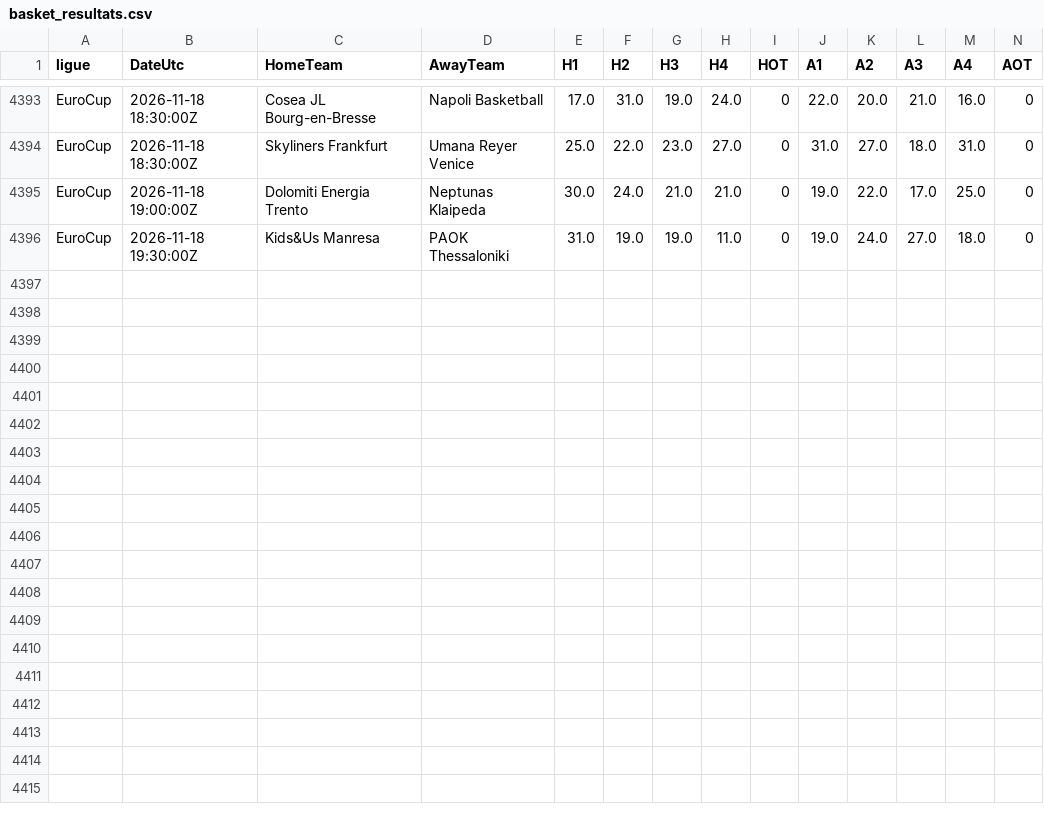
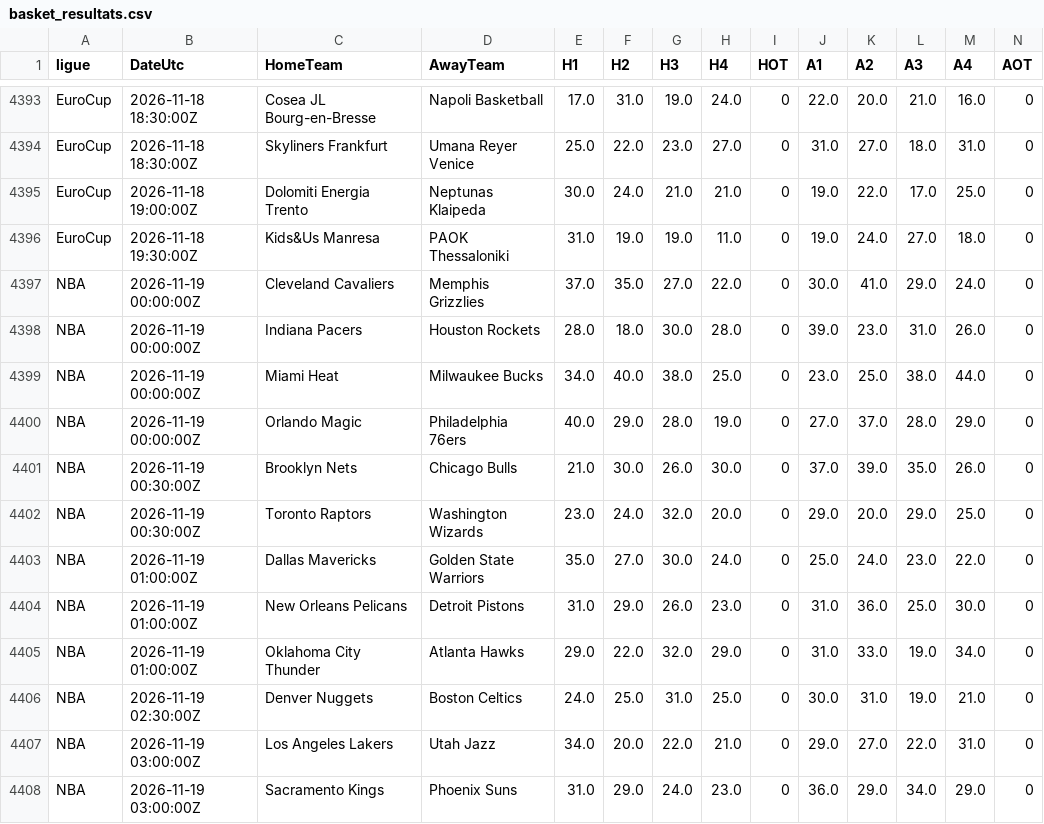
Before and after one commit to EssicOuroumav/kateni, a CSV file: basket_resultats.csv, drawn as a sheet; only a part is shown, gaps mark what is left out; rows hold the shown columns only; the diff names each change by its address in the sheet, - before the commit and + after, or states it on an @@ line.

```diff
--- a/basket_resultats.csv
+++ b/basket_resultats.csv
+row 4397: NBA | 2026-11-19 00:00:00Z | Cleveland Cavaliers | Memphis Grizzlies | 37.0 | 35.0 | 27.0 | 22.0 | 0 | 30.0 | 41.0 | 29.0 | 24.0 | 0
+row 4398: NBA | 2026-11-19 00:00:00Z | Indiana Pacers | Houston Rockets | 28.0 | 18.0 | 30.0 | 28.0 | 0 | 39.0 | 23.0 | 31.0 | 26.0 | 0
+row 4399: NBA | 2026-11-19 00:00:00Z | Miami Heat | Milwaukee Bucks | 34.0 | 40.0 | 38.0 | 25.0 | 0 | 23.0 | 25.0 | 38.0 | 44.0 | 0
+row 4400: NBA | 2026-11-19 00:00:00Z | Orlando Magic | Philadelphia 76ers | 40.0 | 29.0 | 28.0 | 19.0 | 0 | 27.0 | 37.0 | 28.0 | 29.0 | 0
+row 4401: NBA | 2026-11-19 00:30:00Z | Brooklyn Nets | Chicago Bulls | 21.0 | 30.0 | 26.0 | 30.0 | 0 | 37.0 | 39.0 | 35.0 | 26.0 | 0
+row 4402: NBA | 2026-11-19 00:30:00Z | Toronto Raptors | Washington Wizards | 23.0 | 24.0 | 32.0 | 20.0 | 0 | 29.0 | 20.0 | 29.0 | 25.0 | 0
+row 4403: NBA | 2026-11-19 01:00:00Z | Dallas Mavericks | Golden State Warriors | 35.0 | 27.0 | 30.0 | 24.0 | 0 | 25.0 | 24.0 | 23.0 | 22.0 | 0
+row 4404: NBA | 2026-11-19 01:00:00Z | New Orleans Pelicans | Detroit Pistons | 31.0 | 29.0 | 26.0 | 23.0 | 0 | 31.0 | 36.0 | 25.0 | 30.0 | 0
+row 4405: NBA | 2026-11-19 01:00:00Z | Oklahoma City Thunder | Atlanta Hawks | 29.0 | 22.0 | 32.0 | 29.0 | 0 | 31.0 | 33.0 | 19.0 | 34.0 | 0
+row 4406: NBA | 2026-11-19 02:30:00Z | Denver Nuggets | Boston Celtics | 24.0 | 25.0 | 31.0 | 25.0 | 0 | 30.0 | 31.0 | 19.0 | 21.0 | 0
+row 4407: NBA | 2026-11-19 03:00:00Z | Los Angeles Lakers | Utah Jazz | 34.0 | 20.0 | 22.0 | 21.0 | 0 | 29.0 | 27.0 | 22.0 | 31.0 | 0
+row 4408: NBA | 2026-11-19 03:00:00Z | Sacramento Kings | Phoenix Suns | 31.0 | 29.0 | 24.0 | 23.0 | 0 | 36.0 | 29.0 | 34.0 | 29.0 | 0
```
Also changed, not shown: INT_full.csv, basket_a_venir.csv, 1 other file.
